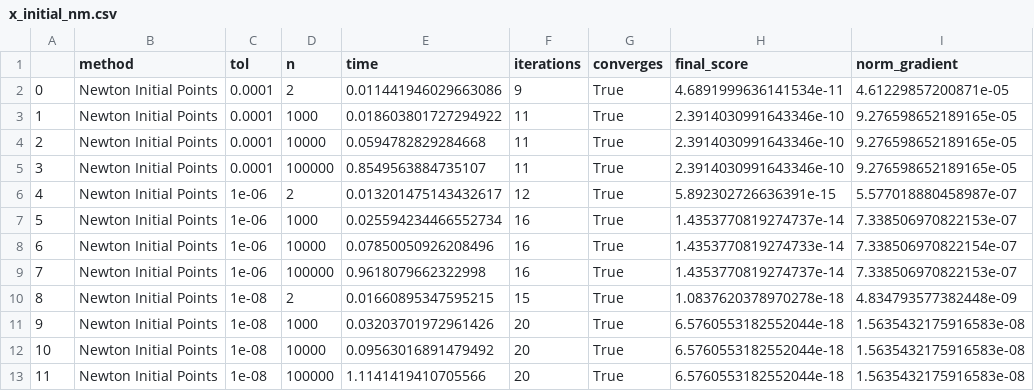
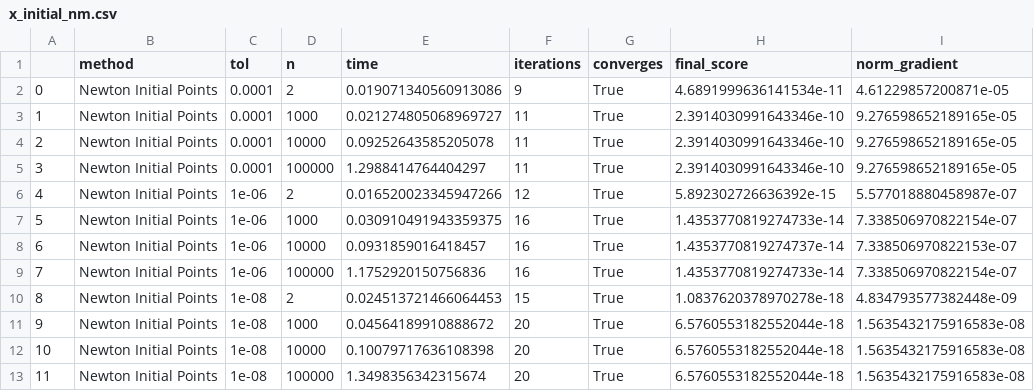
Before and after one commit to ElioEgidioDS/Numerical-Optimization-Assignment, a CSV file: csv/p31/x_initial_nm.csv, drawn as a sheet.

```diff
--- a/csv/p31/x_initial_nm.csv
+++ b/csv/p31/x_initial_nm.csv
@@ -1,13 +1,13 @@
 ,method,tol,n,time,iterations,converges,final_score,norm_gradient
-0,Newton Initial Points,0.0001,2,0.011441946029663086,9,True,4.6891999636141534e-11,4.61229857200871e-05
-1,Newton Initial Points,0.0001,1000,0.018603801727294922,11,True,2.3914030991643346e-10,9.276598652189165e-05
-2,Newton Initial Points,0.0001,10000,0.0594782829284668,11,True,2.3914030991643346e-10,9.276598652189165e-05
-3,Newton Initial Points,0.0001,100000,0.8549563884735107,11,True,2.3914030991643346e-10,9.276598652189165e-05
-4,Newton Initial Points,1e-06,2,0.013201475143432617,12,True,5.892302726636391e-15,5.577018880458987e-07
-5,Newton Initial Points,1e-06,1000,0.025594234466552734,16,True,1.4353770819274737e-14,7.338506970822153e-07
-6,Newton Initial Points,1e-06,10000,0.07850050926208496,16,True,1.4353770819274733e-14,7.338506970822154e-07
-7,Newton Initial Points,1e-06,100000,0.9618079662322998,16,True,1.4353770819274737e-14,7.338506970822153e-07
-8,Newton Initial Points,1e-08,2,0.01660895347595215,15,True,1.0837620378970278e-18,4.834793577382448e-09
-9,Newton Initial Points,1e-08,1000,0.03203701972961426,20,True,6.5760553182552044e-18,1.5635432175916583e-08
-10,Newton Initial Points,1e-08,10000,0.09563016891479492,20,True,6.5760553182552044e-18,1.5635432175916583e-08
-11,Newton Initial Points,1e-08,100000,1.1141419410705566,20,True,6.5760553182552044e-18,1.5635432175916583e-08
+0,Newton Initial Points,0.0001,2,0.019071340560913086,9,True,4.6891999636141534e-11,4.61229857200871e-05
+1,Newton Initial Points,0.0001,1000,0.021274805068969727,11,True,2.3914030991643346e-10,9.276598652189165e-05
+2,Newton Initial Points,0.0001,10000,0.09252643585205078,11,True,2.3914030991643346e-10,9.276598652189165e-05
+3,Newton Initial Points,0.0001,100000,1.2988414764404297,11,True,2.3914030991643346e-10,9.276598652189165e-05
+4,Newton Initial Points,1e-06,2,0.016520023345947266,12,True,5.892302726636392e-15,5.577018880458987e-07
+5,Newton Initial Points,1e-06,1000,0.030910491943359375,16,True,1.4353770819274733e-14,7.338506970822154e-07
+6,Newton Initial Points,1e-06,10000,0.0931859016418457,16,True,1.4353770819274737e-14,7.338506970822153e-07
+7,Newton Initial Points,1e-06,100000,1.1752920150756836,16,True,1.4353770819274733e-14,7.338506970822154e-07
+8,Newton Initial Points,1e-08,2,0.024513721466064453,15,True,1.0837620378970278e-18,4.834793577382448e-09
+9,Newton Initial Points,1e-08,1000,0.04564189910888672,20,True,6.5760553182552044e-18,1.5635432175916583e-08
+10,Newton Initial Points,1e-08,10000,0.10079717636108398,20,True,6.5760553182552044e-18,1.5635432175916583e-08
+11,Newton Initial Points,1e-08,100000,1.3498356342315674,20,True,6.5760553182552044e-18,1.5635432175916583e-08
```
Also changed, not shown: csv/p31/x_random_nm.csv, csv/p31/x_random_tr.csv, 17 other files.
